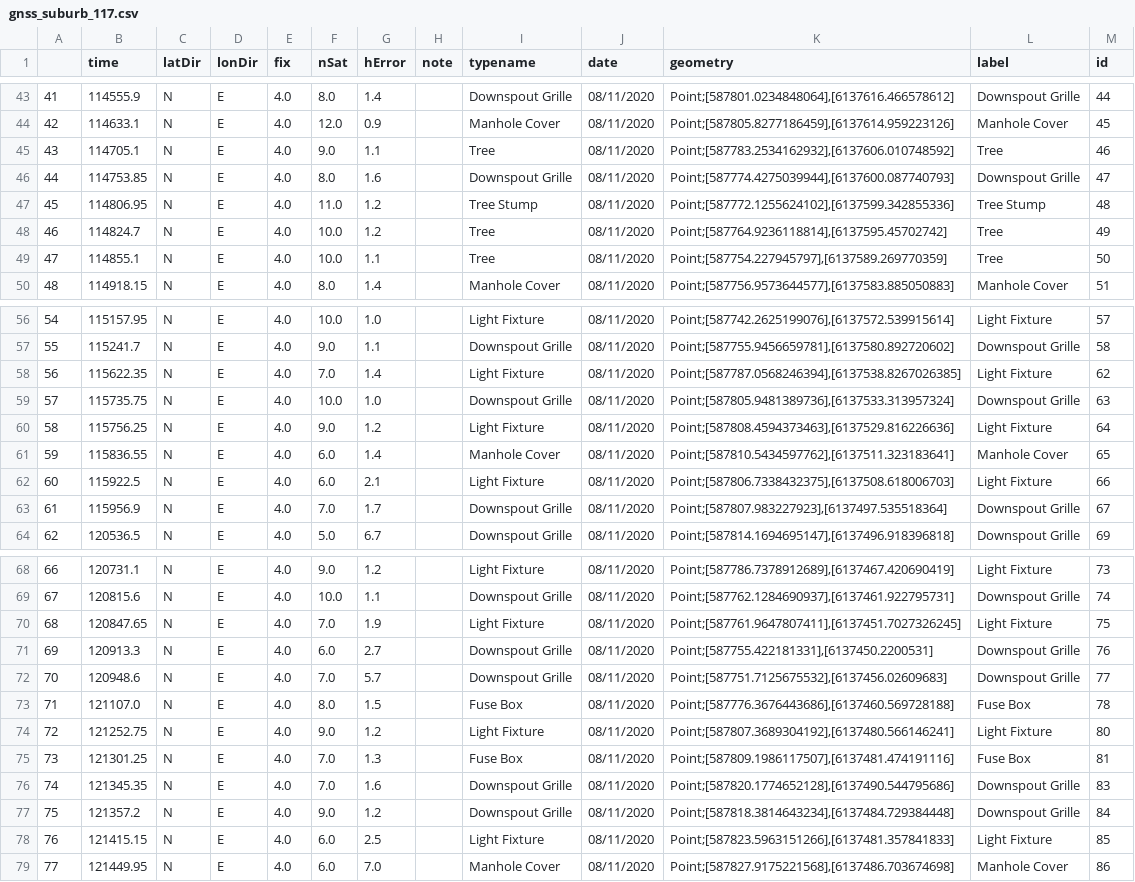
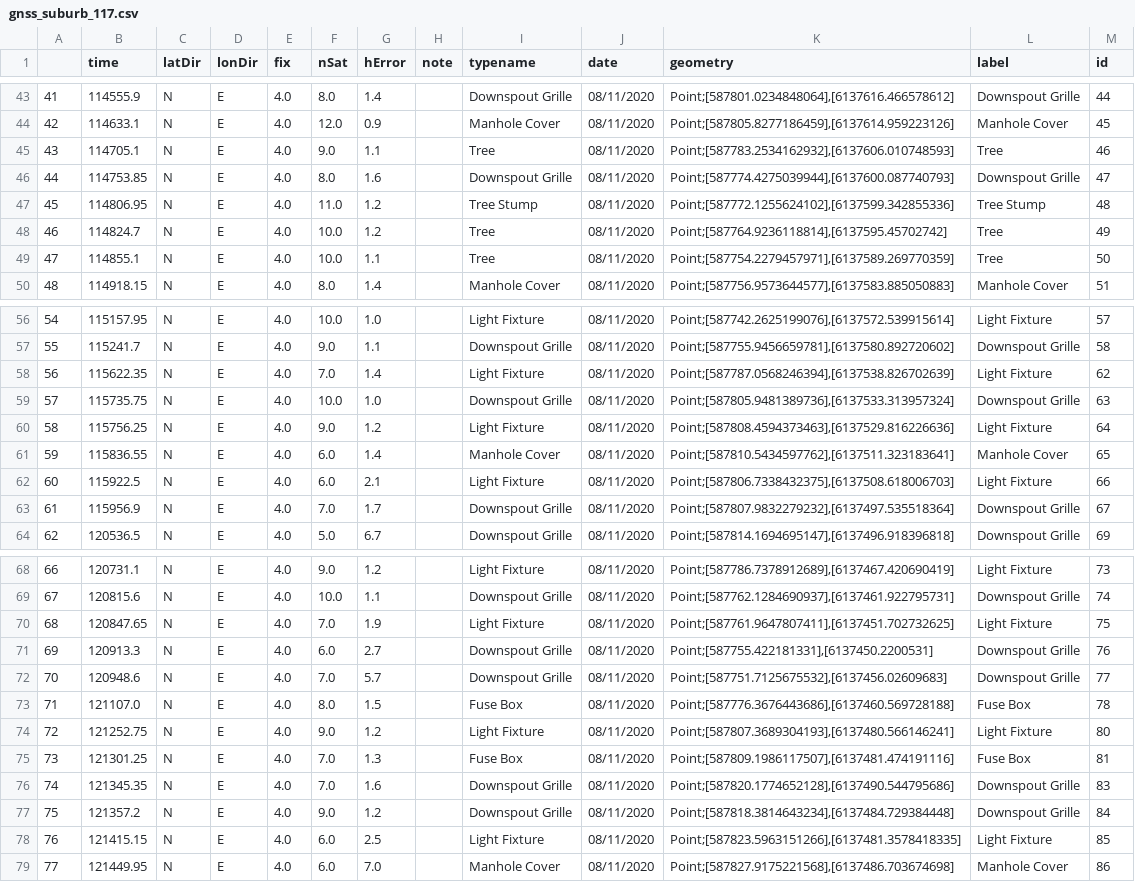
Before and after one commit to OliverVea/jayde16_olvea16_masters_2021, a CSV file: v1/files/areas/gnss_suburb_117.csv, drawn as a sheet; only a part is shown, gaps mark what is left out; the diff covers the shown part only.

```diff
--- a/v1/files/areas/gnss_suburb_117.csv
+++ b/v1/files/areas/gnss_suburb_117.csv
@@ -44,3 +44,3 @@
 42,114633.1,N,E,4.0,12.0,0.9,,Manhole Cover,08/11/2020,"Point;[587805.8277186459],[6137614.959223126]",Manhole Cover,45
-43,114705.1,N,E,4.0,9.0,1.1,,Tree,08/11/2020,"Point;[587783.2534162932],[6137606.010748592]",Tree,46
+43,114705.1,N,E,4.0,9.0,1.1,,Tree,08/11/2020,"Point;[587783.2534162932],[6137606.010748593]",Tree,46
 44,114753.85,N,E,4.0,8.0,1.6,,Downspout Grille,08/11/2020,"Point;[587774.4275039944],[6137600.087740793]",Downspout Grille,47
@@ -48,3 +48,3 @@
 46,114824.7,N,E,4.0,10.0,1.2,,Tree,08/11/2020,"Point;[587764.9236118814],[6137595.45702742]",Tree,49
-47,114855.1,N,E,4.0,10.0,1.1,,Tree,08/11/2020,"Point;[587754.227945797],[6137589.269770359]",Tree,50
+47,114855.1,N,E,4.0,10.0,1.1,,Tree,08/11/2020,"Point;[587754.2279457971],[6137589.269770359]",Tree,50
 48,114918.15,N,E,4.0,8.0,1.4,,Manhole Cover,08/11/2020,"Point;[587756.9573644577],[6137583.885050883]",Manhole Cover,51
@@ -57,3 +57,3 @@
 55,115241.7,N,E,4.0,9.0,1.1,,Downspout Grille,08/11/2020,"Point;[587755.9456659781],[6137580.892720602]",Downspout Grille,58
-56,115622.35,N,E,4.0,7.0,1.4,,Light Fixture,08/11/2020,"Point;[587787.0568246394],[6137538.8267026385]",Light Fixture,62
+56,115622.35,N,E,4.0,7.0,1.4,,Light Fixture,08/11/2020,"Point;[587787.0568246394],[6137538.826702639]",Light Fixture,62
 57,115735.75,N,E,4.0,10.0,1.0,,Downspout Grille,08/11/2020,"Point;[587805.9481389736],[6137533.313957324]",Downspout Grille,63
@@ -62,3 +62,3 @@
 60,115922.5,N,E,4.0,6.0,2.1,,Light Fixture,08/11/2020,"Point;[587806.7338432375],[6137508.618006703]",Light Fixture,66
-61,115956.9,N,E,4.0,7.0,1.7,,Downspout Grille,08/11/2020,"Point;[587807.983227923],[6137497.535518364]",Downspout Grille,67
+61,115956.9,N,E,4.0,7.0,1.7,,Downspout Grille,08/11/2020,"Point;[587807.9832279232],[6137497.535518364]",Downspout Grille,67
 62,120536.5,N,E,4.0,5.0,6.7,,Downspout Grille,08/11/2020,"Point;[587814.1694695147],[6137496.918396818]",Downspout Grille,69
@@ -69,3 +69,3 @@
 67,120815.6,N,E,4.0,10.0,1.1,,Downspout Grille,08/11/2020,"Point;[587762.1284690937],[6137461.922795731]",Downspout Grille,74
-68,120847.65,N,E,4.0,7.0,1.9,,Light Fixture,08/11/2020,"Point;[587761.9647807411],[6137451.7027326245]",Light Fixture,75
+68,120847.65,N,E,4.0,7.0,1.9,,Light Fixture,08/11/2020,"Point;[587761.9647807411],[6137451.702732625]",Light Fixture,75
 69,120913.3,N,E,4.0,6.0,2.7,,Downspout Grille,08/11/2020,"Point;[587755.422181331],[6137450.2200531]",Downspout Grille,76
@@ -73,3 +73,3 @@
 71,121107.0,N,E,4.0,8.0,1.5,,Fuse Box,08/11/2020,"Point;[587776.3676443686],[6137460.569728188]",Fuse Box,78
-72,121252.75,N,E,4.0,9.0,1.2,,Light Fixture,08/11/2020,"Point;[587807.3689304192],[6137480.566146241]",Light Fixture,80
+72,121252.75,N,E,4.0,9.0,1.2,,Light Fixture,08/11/2020,"Point;[587807.3689304193],[6137480.566146241]",Light Fixture,80
 73,121301.25,N,E,4.0,7.0,1.3,,Fuse Box,08/11/2020,"Point;[587809.1986117507],[6137481.474191116]",Fuse Box,81
@@ -77,3 +77,3 @@
 75,121357.2,N,E,4.0,9.0,1.2,,Downspout Grille,08/11/2020,"Point;[587818.3814643234],[6137484.729384448]",Downspout Grille,84
-76,121415.15,N,E,4.0,6.0,2.5,,Light Fixture,08/11/2020,"Point;[587823.5963151266],[6137481.357841833]",Light Fixture,85
+76,121415.15,N,E,4.0,6.0,2.5,,Light Fixture,08/11/2020,"Point;[587823.5963151266],[6137481.3578418335]",Light Fixture,85
 77,121449.95,N,E,4.0,6.0,7.0,,Manhole Cover,08/11/2020,"Point;[587827.9175221568],[6137486.703674698]",Manhole Cover,86
```
Also changed, not shown: 4 edited cells elsewhere in this file, v1/files/areas/gnss_harbor_149.csv, v1/files/areas/gnss_park_140.csv, 11 other files.
